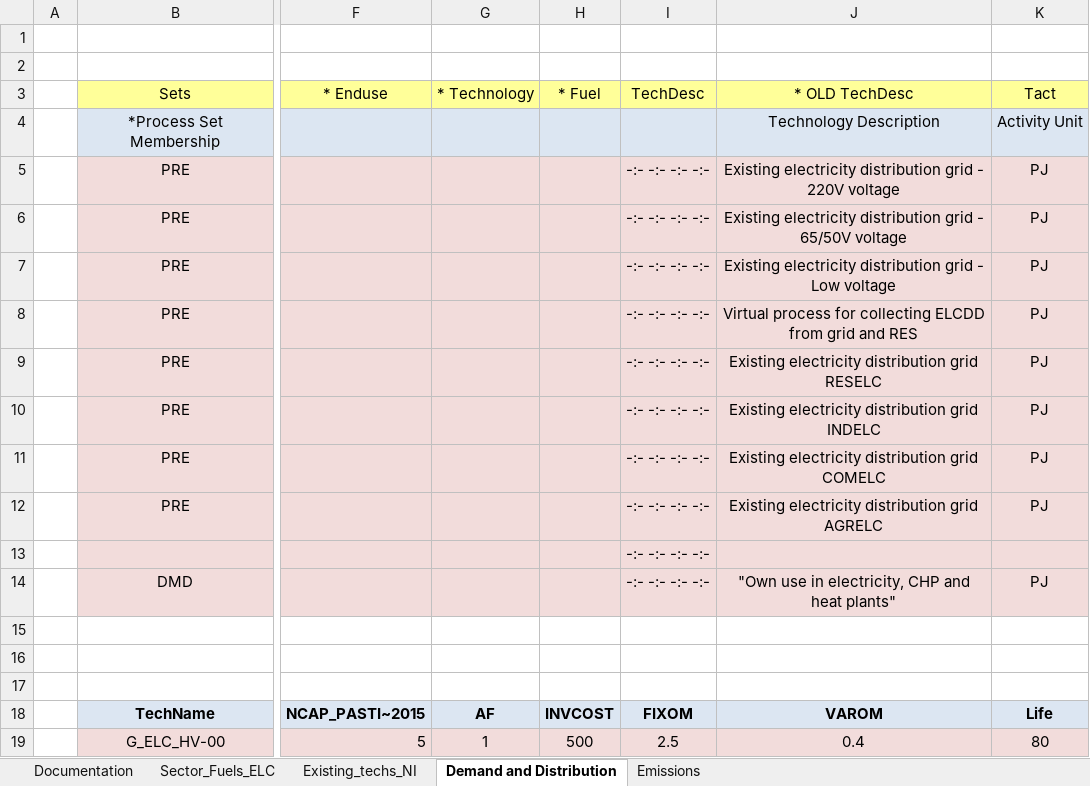
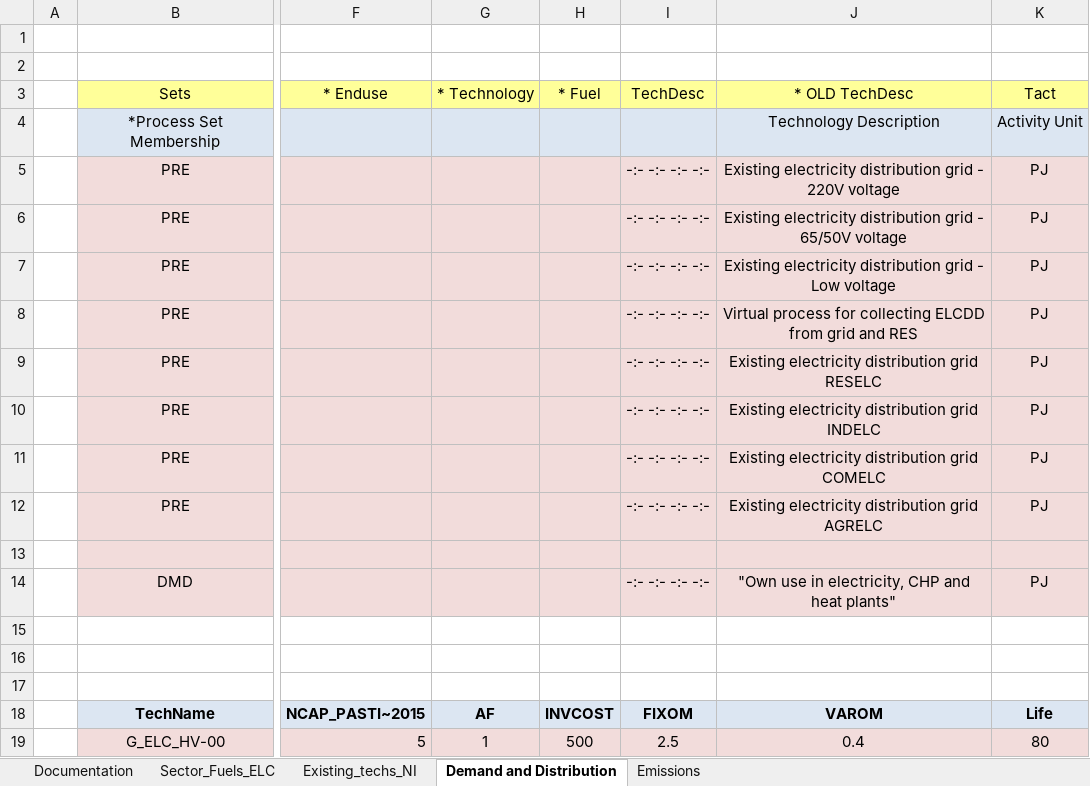
Before and after one commit to EECA-NZ/TIMES-NZ-Model-Files, an Excel workbook: TIMES-NZ/VT_NI_ELC_V4.xlsx, sheet Demand and Distribution, drawn as a sheet; only a part is shown, gaps mark what is left out; values as stored, in another font and other column widths than the file's, no borders; the diff names each change by its address in the sheet, - before the commit and + after, or states it on an @@ line.

Commit message:
Update VT_NI_ELC_V4.xlsx
Removed -:- separators on an otherwise empty row.

```diff
--- a/TIMES-NZ/VT_NI_ELC_V4.xlsx (sheet Demand and Distribution)
+++ b/TIMES-NZ/VT_NI_ELC_V4.xlsx (sheet Demand and Distribution)
-I13 (TechDesc): -:- -:- -:- -:-
+I13 (TechDesc): (empty)
```
